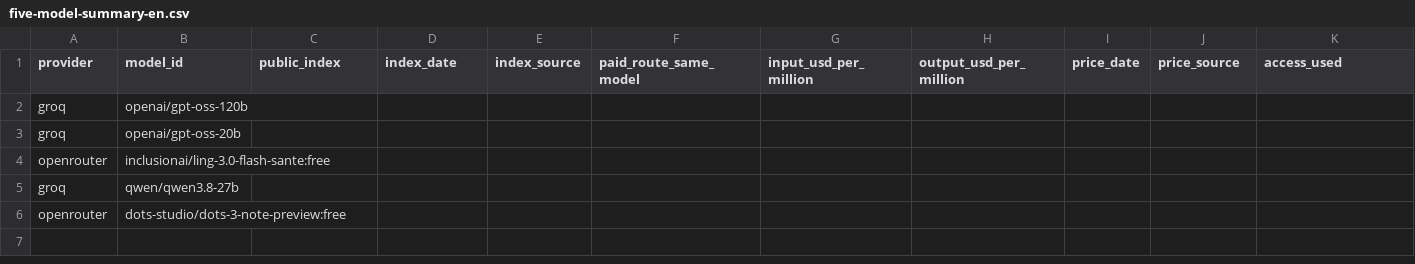
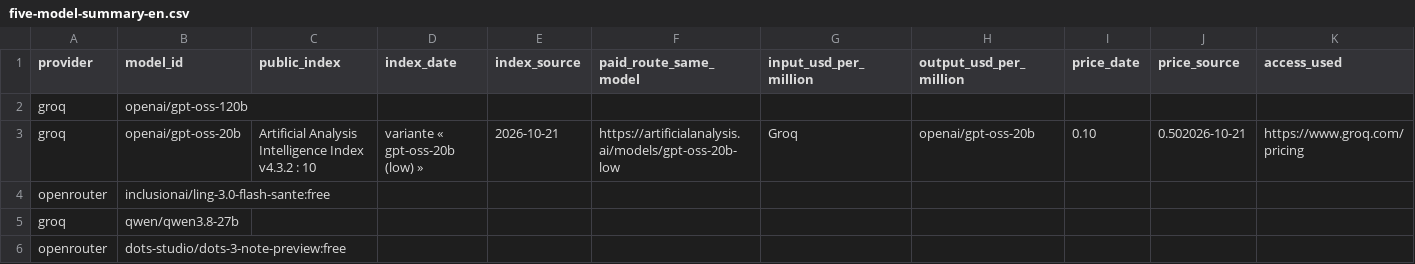
Before and after one commit to Mocu1t/esilv-nextgenai-td-DIA6-group4, a CSV file: five-model-summary-en.csv, drawn as a sheet; only a part is shown; the diff covers the shown part only; the diff names each change by its address in the sheet, - before the commit and + after, or states it on an @@ line.

Commit message:
Add details for gpt-oss-20b model in CSV
Added details for the model 'gpt-oss-20b' including index date, source, pricing, and results.

```diff
--- a/five-model-summary-en.csv
+++ b/five-model-summary-en.csv
-C3 (public_index): (empty)
+C3 (public_index): Artificial Analysis Intelligence Index v4.3.2 : 10
-D3 (index_date): (empty)
+D3 (index_date): variante « gpt-oss-20b (low) »
-E3 (index_source): (empty)
+E3 (index_source): 2026-10-21
-F3 (paid_route_same_model): (empty)
+F3 (paid_route_same_model): https://artificialanalysis.ai/models/gpt-oss-20b-low
-G3 (input_usd_per_million): (empty)
+G3 (input_usd_per_million): Groq
-H3 (output_usd_per_million): (empty)
+H3 (output_usd_per_million): openai/gpt-oss-20b
-I3 (price_date): (empty)
+I3 (price_date): 0.10
-J3 (price_source): (empty)
+J3 (price_source): 0.502026-10-21
-K3 (access_used): (empty)
+K3 (access_used): https://www.groq.com/pricing
```
Also changed, not shown: 20 edited cells elsewhere in this file.
